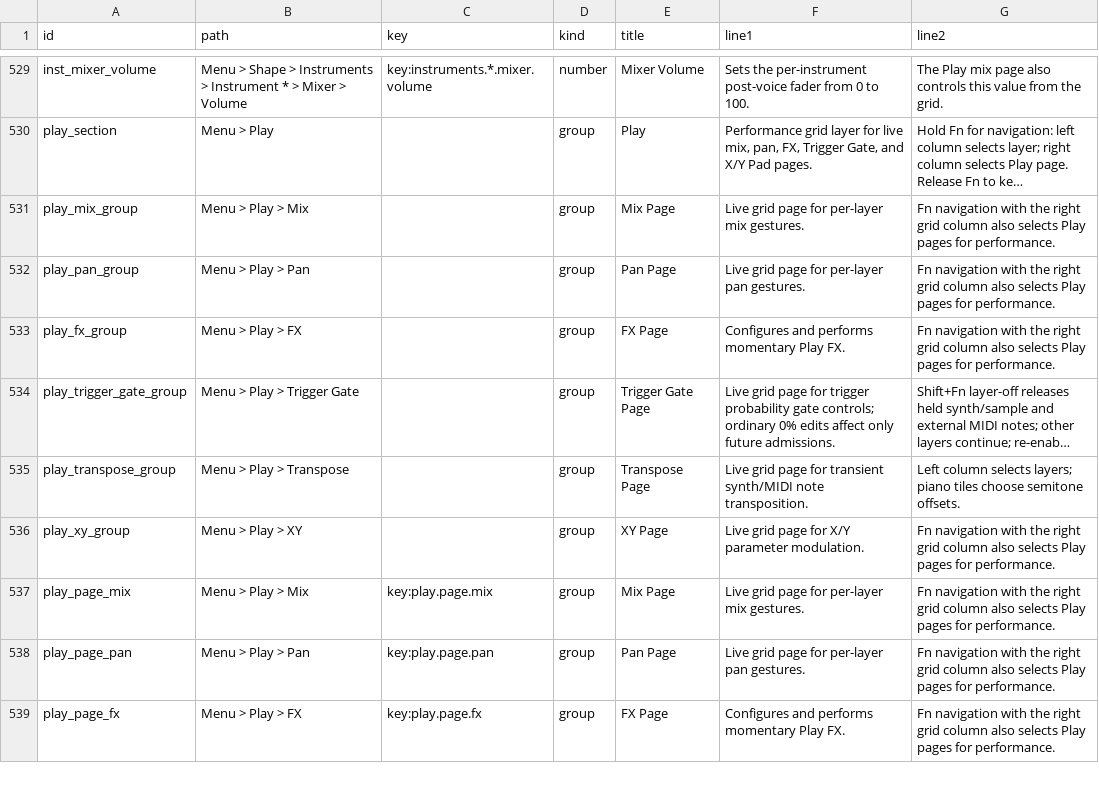
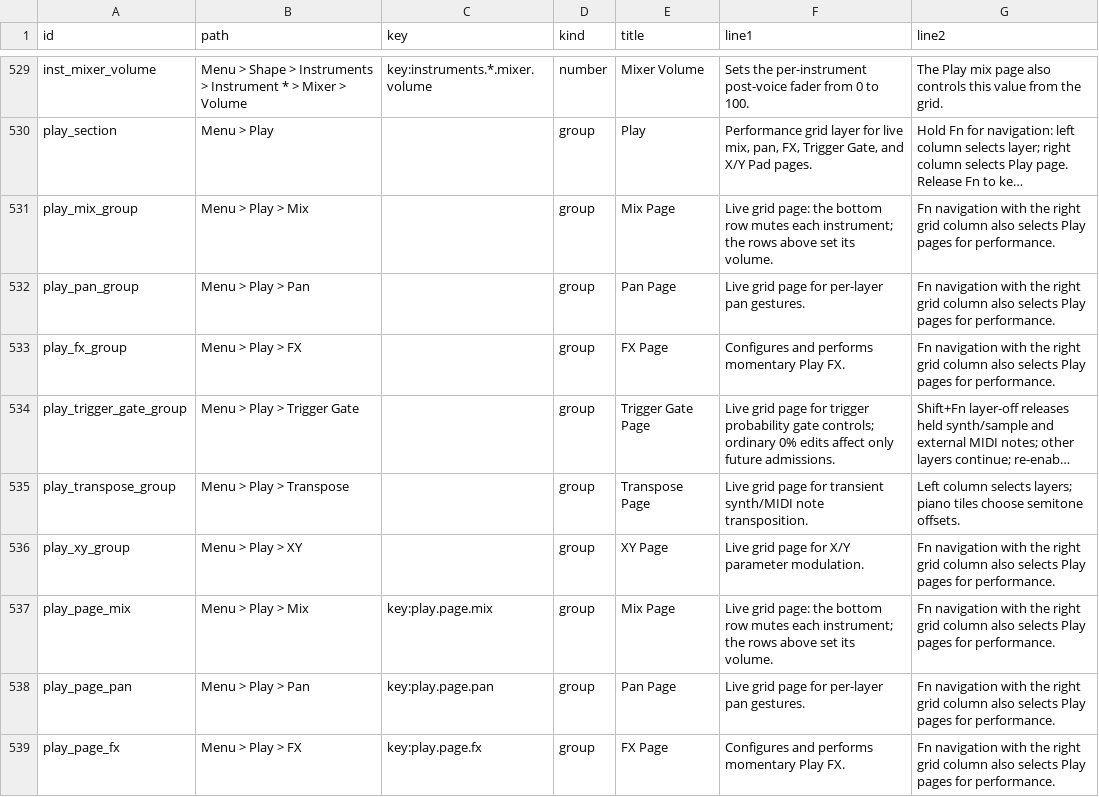
Before and after one commit to nexxyz/octessera, a TSV file: resources/menu-help-texts.tsv, drawn as a sheet; only a part is shown, gaps mark what is left out; long unchanged cells end in …; the diff names each change by its address in the sheet, - before the commit and + after, or states it on an @@ line.

Commit message:
Add live instrument mutes to Play Mix
Row 0 of the Mix page toggles a live-only mute per instrument (green
active, red muted); rows 1..7 set the volume, and the marker dims while
muted. One gate at the configuration-runtime funnel sends volume 0 for
muted slots on every engine-volume path (grid, menu, Aux, modulation,
slot and full config syncs). Muted MIDI slots release their held notes
and drop new note-ons at the routing exits. Mutes are never saved and
clear on boot, patch loads and Clear All.

```diff
--- a/resources/menu-help-texts.tsv
+++ b/resources/menu-help-texts.tsv
-F531 (line1): Live grid page for per-layer mix gestures.
+F531 (line1): Live grid page: the bottom row mutes each instrument; the rows above set its volume.
-F537 (line1): Live grid page for per-layer mix gestures.
+F537 (line1): Live grid page: the bottom row mutes each instrument; the rows above set its volume.
```
Also changed, not shown: 18 other files.
